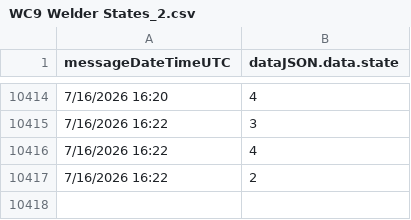
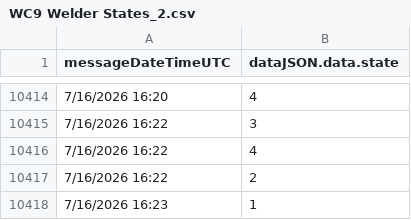
Before and after one commit to tholland3/UrbanLogCSV, a CSV file: WC9 Welder States_2.csv, drawn as a sheet; only a part is shown, gaps mark what is left out; the diff names each change by its address in the sheet, - before the commit and + after, or states it on an @@ line.

Commit message:
Update WC9 Welder States_2.csv

```diff
--- a/WC9 Welder States_2.csv
+++ b/WC9 Welder States_2.csv
+row 10418: 7/16/2026 16:23 | 1
```
